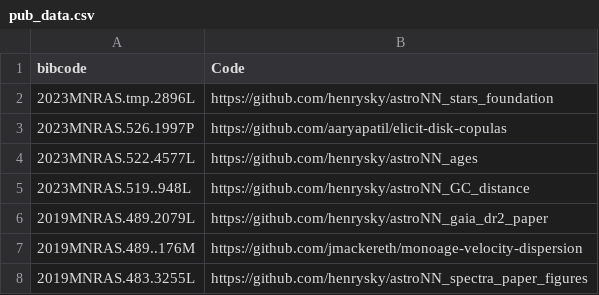
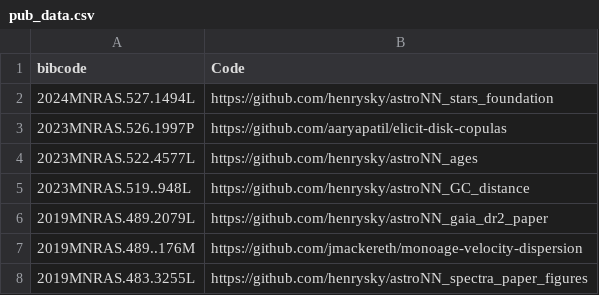
Before and after one commit to henrysky/henrysky.github.io, a CSV file: src/pub_data.csv, drawn as a sheet.

Commit message:
update bibcode

```diff
--- a/src/pub_data.csv
+++ b/src/pub_data.csv
@@ -1,3 +1,3 @@
 bibcode,Code
-2023MNRAS.tmp.2896L,https://github.com/henrysky/astroNN_stars_foundation
+2024MNRAS.527.1494L,https://github.com/henrysky/astroNN_stars_foundation
 2023MNRAS.526.1997P,https://github.com/aaryapatil/elicit-disk-copulas
```
